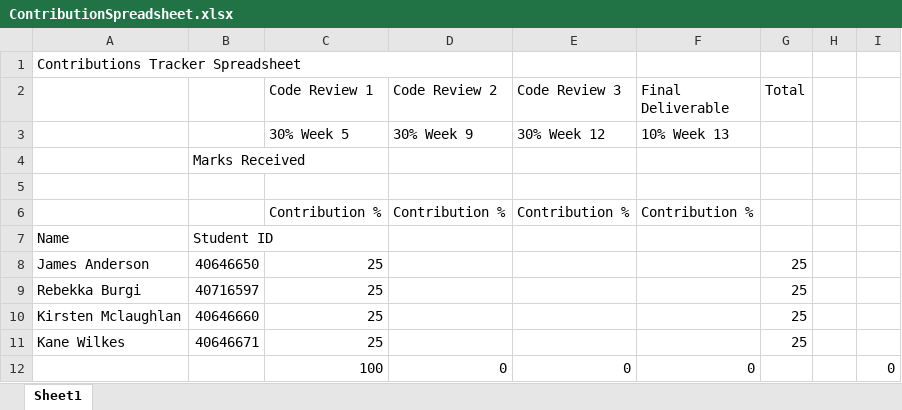
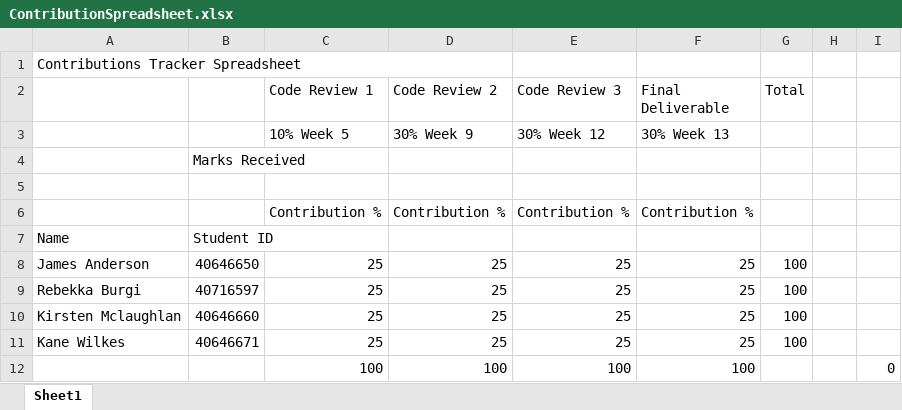
Before and after one commit to KirstenMc88/team4groupproject, an Excel workbook: Documentation/ContributionSpreadsheet.xlsx, sheet Sheet1, drawn as a sheet; values as stored, in another font and other column widths than the file's, no borders; removed rows and columns are numbered as before the commit, all else as after; the diff names each change by its address in the sheet, - before the commit and + after, or states it on an @@ line.

Commit message:
Add files via upload

```diff
--- a/Documentation/ContributionSpreadsheet.xlsx (sheet Sheet1)
+++ b/Documentation/ContributionSpreadsheet.xlsx (sheet Sheet1)
-C3 (Code Review 1): 30% Week 5
+C3 (Code Review 1): 10% Week 5
-F3 (Final Deliverable): 10% Week 13
+F3 (Final Deliverable): 30% Week 13
-D8:D11 (Code Review 2): (empty)
+D8:D11 (Code Review 2): 25
-E8:E11 (Code Review 3): (empty)
+E8:E11 (Code Review 3): 25
-F8:F11 (Final Deliverable): (empty)
+F8:F11 (Final Deliverable): 25
-G8:G11 (Total): 25
+G8:G11 (Total): 100
-row 12:  |  | 100 | 0 | 0 | 0 |  |  | 0
+row 12:  |  | 100 | 100 | 100 | 100 |  |  | 0
```
